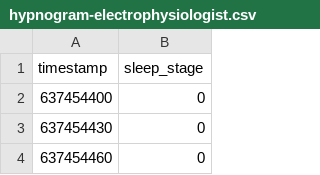
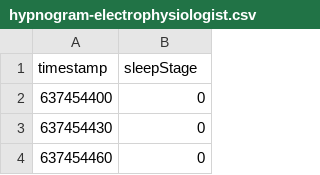
Before and after one commit to PolyCortex/polydodo, a CSV file: polydodo/src/assets/data/hypnogram-electrophysiologist.csv, drawn as a sheet; only a part is shown.

```diff
--- a/polydodo/src/assets/data/hypnogram-electrophysiologist.csv
+++ b/polydodo/src/assets/data/hypnogram-electrophysiologist.csv
@@ -1,2 +1,2 @@
-timestamp,sleep_stage
+timestamp,sleepStage
  637454400,0
```
Also changed, not shown: polydodo/src/assets/data/hypnogram-openbci-electrophysiologist.csv, polydodo/src/assets/data/hypnogram-openbci-predicted.csv, 16 other files.
